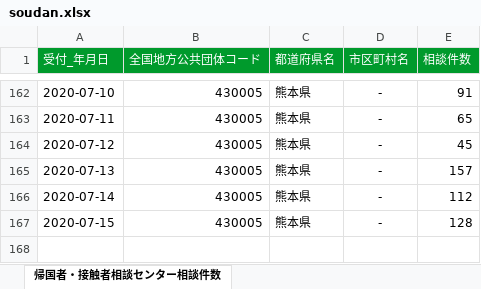
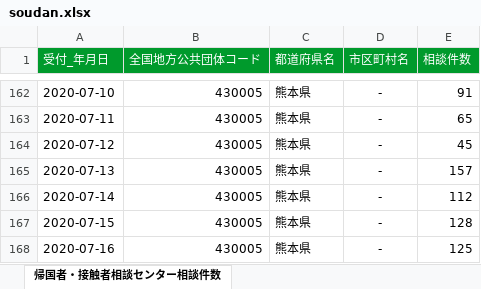
Before and after one commit to imabari/kumamoto-covid19, an Excel workbook: soudan.xlsx, sheet 帰国者・接触者相談センター相談件数, drawn as a sheet; only a part is shown, gaps mark what is left out; values as stored, in another font and other column widths than the file's, no borders; the diff names each change by its address in the sheet, - before the commit and + after, or states it on an @@ line.

```diff
--- a/soudan.xlsx (sheet 帰国者・接触者相談センター相談件数)
+++ b/soudan.xlsx (sheet 帰国者・接触者相談センター相談件数)
+row 168: 2020-07-16 | 430005 | 熊本県 | - | 125
```
Also changed, not shown: kanja.xlsx, kensa.xlsx, 1 other file.
